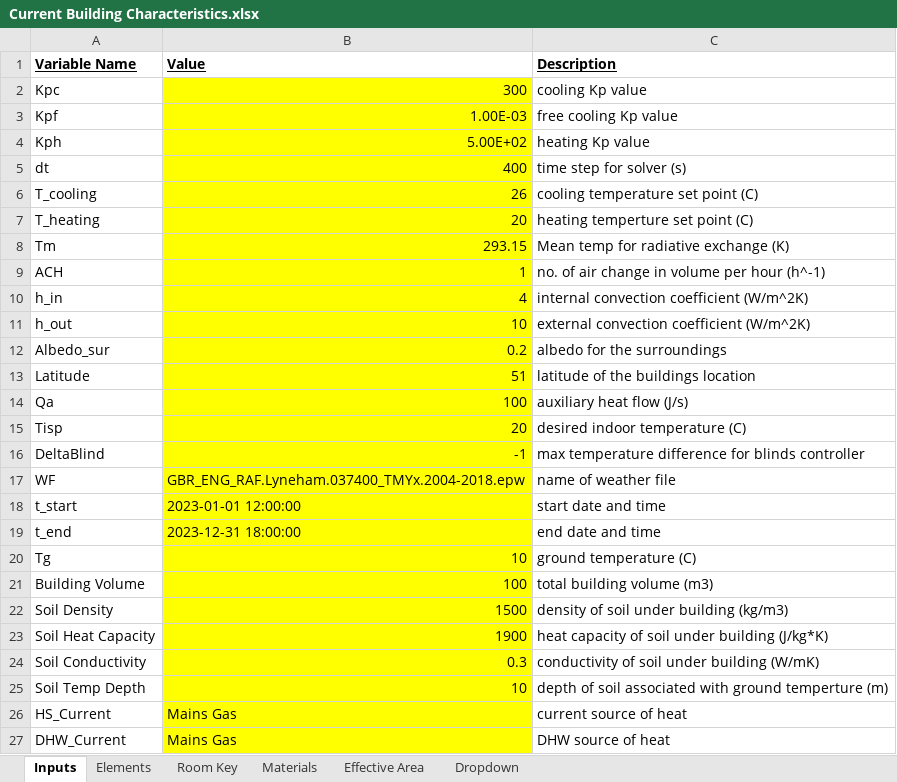
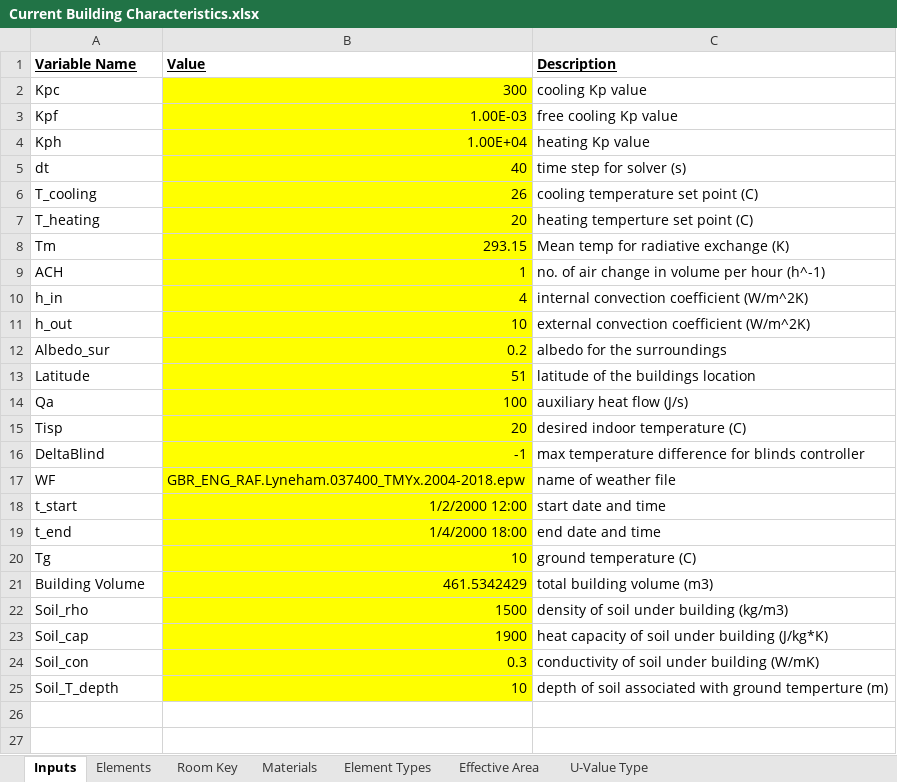
Before and after one commit to gerikcha/RenewEV-Heat-Loss-Code, an Excel workbook: Current Building Characteristics.xlsx, sheet Inputs, drawn as a sheet; values as stored, in another font and other column widths than the file's, no borders; the diff names each change by its address in the sheet, - before the commit and + after, or states it on an @@ line.

```diff
--- a/Current Building Characteristics.xlsx (sheet Inputs)
+++ b/Current Building Characteristics.xlsx (sheet Inputs)
-sheet tab: Dropdown
+sheet tab: Element Types
+sheet tab: U-Value Type
@@ sheet tab order changed: Inputs | Elements | Room Key | Materials | Element Types | Effective Area | U-Value Type @@
-B4 (Value): 5.00E+02
+B4 (Value): 1.00E+04
-B5 (Value): 400
+B5 (Value): 40
-B18 (Value): 2023-01-01 12:00:00
+B18 (Value): 1/2/2000 12:00
-B19 (Value): 2023-12-31 18:00:00
+B19 (Value): 1/4/2000 18:00
-B21 (Value): 100
+B21 (Value): 461.5342429
-A22 (Variable Name): Soil Density
+A22 (Variable Name): Soil_rho
-A23 (Variable Name): Soil Heat Capacity
+A23 (Variable Name): Soil_cap
-A24 (Variable Name): Soil Conductivity
+A24 (Variable Name): Soil_con
-A25 (Variable Name): Soil Temp Depth
+A25 (Variable Name): Soil_T_depth
-row 26: HS_Current | Mains Gas | current source of heat
-row 27: DHW_Current | Mains Gas | DHW source of heat
```
Also changed, not shown: sheet Elements, sheet Room Key, sheet Effective Area, sheet Materials, sheet Element Types, hidden cells, 13 other files.
